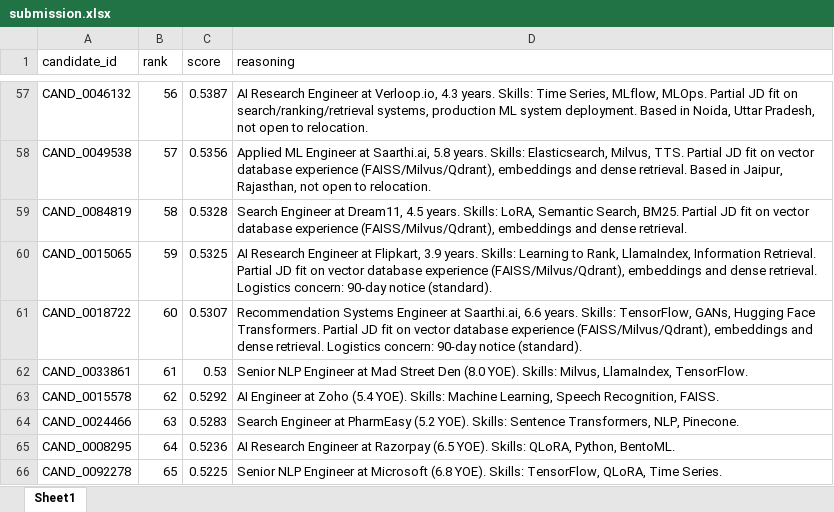
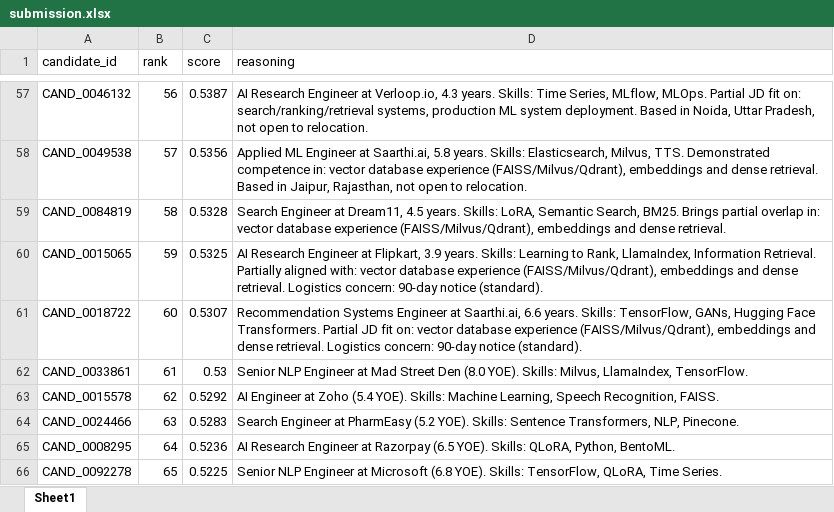
Before and after one commit to vkk28/Redrob-Ranker, an Excel workbook: submission.xlsx, sheet Sheet1, drawn as a sheet; only a part is shown, gaps mark what is left out; values as stored, in another font and other column widths than the file's, no borders; the diff covers the shown part only; the diff names each change by its address in the sheet, - before the commit and + after, or states it on an @@ line.

Commit message:
Vary reasoning templates dynamically to ensure individualized justifications for top ranks

```diff
--- a/submission.xlsx (sheet Sheet1)
+++ b/submission.xlsx (sheet Sheet1)
-D57 (reasoning): …JD fit on search/ranking/retrieval systems,…
+D57 (reasoning): …JD fit on: search/ranking/retrieval systems,…
-D58 (reasoning): …Milvus, TTS. Partial JD fit on vector database…
+D58 (reasoning): …Milvus, TTS. Demonstrated competence in: vector database…
-D59 (reasoning): …Search, BM25. Partial JD fit on vector database…
+D59 (reasoning): …Search, BM25. Brings partial overlap in: vector database…
-D60 (reasoning): …Information Retrieval. Partial JD fit on vector database…
+D60 (reasoning): …Information Retrieval. Partially aligned with: vector database…
-D61 (reasoning): …JD fit on vector database…
+D61 (reasoning): …JD fit on: vector database…
```
Also changed, not shown: 48 edited cells elsewhere in this sheet, 3 other files.
